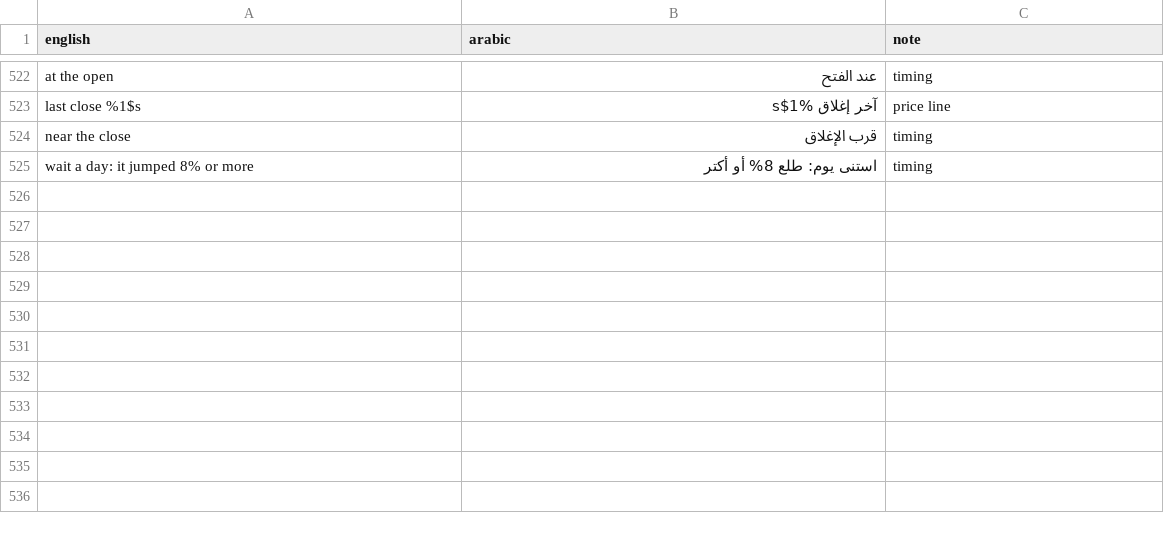
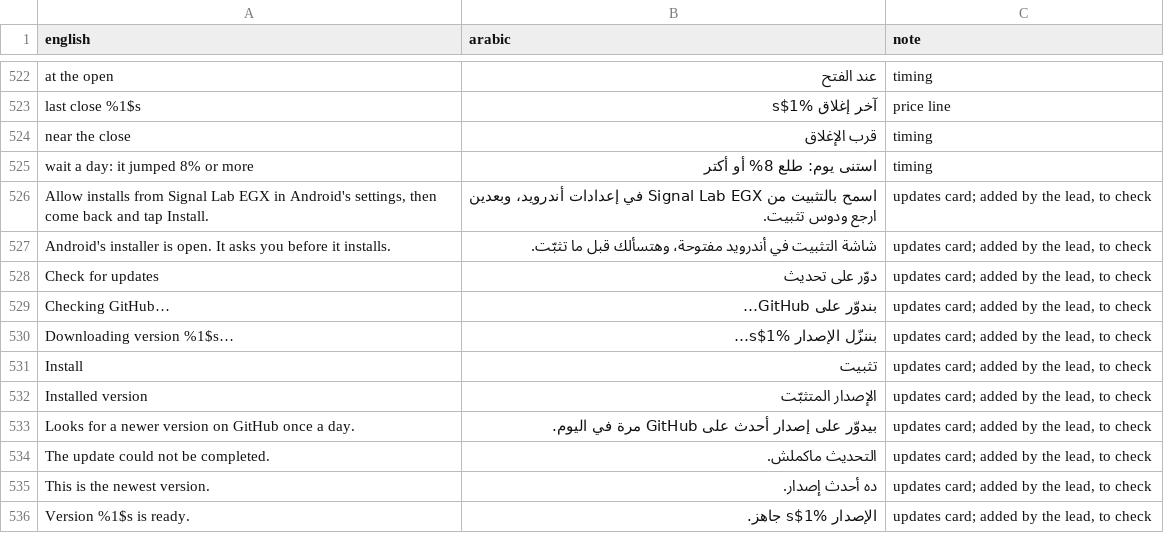
Before and after one commit to ikverse/Signal-Lab-EGX, a TSV file: egx/src/main/assets/egx/strings_ar.tsv, drawn as a sheet; only a part is shown, gaps mark what is left out; the diff names each change by its address in the sheet, - before the commit and + after, or states it on an @@ line.

```diff
--- a/egx/src/main/assets/egx/strings_ar.tsv
+++ b/egx/src/main/assets/egx/strings_ar.tsv
+row 526: Allow installs from Signal Lab EGX in Android's settings, then come back and tap Install. | اسمح بالتثبيت من Signal Lab EGX في إعدادات أندرويد، وبعدين ارجع ودوس تثبيت. | updates card; added by the lead, to check
+row 527: Android's installer is open. It asks you before it installs. | شاشة التثبيت في أندرويد مفتوحة، وهتسألك قبل ما تثبّت. | updates card; added by the lead, to check
+row 528: Check for updates | دوّر على تحديث | updates card; added by the lead, to check
+row 529: Checking GitHub… | بندوّر على GitHub… | updates card; added by the lead, to check
+row 530: Downloading version %1$s… | بننزّل الإصدار %1$s… | updates card; added by the lead, to check
+row 531: Install | تثبيت | updates card; added by the lead, to check
+row 532: Installed version | الإصدار المتثبّت | updates card; added by the lead, to check
+row 533: Looks for a newer version on GitHub once a day. | بيدوّر على إصدار أحدث على GitHub مرة في اليوم. | updates card; added by the lead, to check
+row 534: The update could not be completed. | التحديث ماكملش. | updates card; added by the lead, to check
+row 535: This is the newest version. | ده أحدث إصدار. | updates card; added by the lead, to check
+row 536: Version %1$s is ready. | الإصدار %1$s جاهز. | updates card; added by the lead, to check
```
Also changed, not shown: 19 other files.
